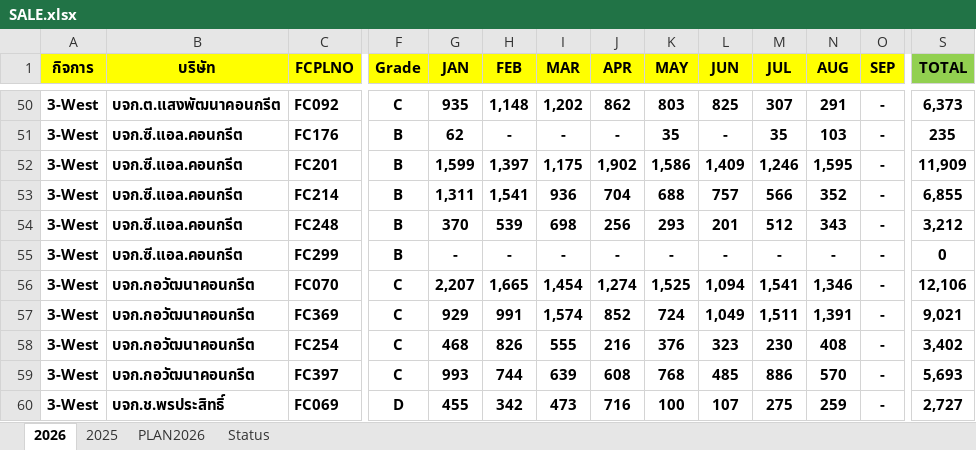
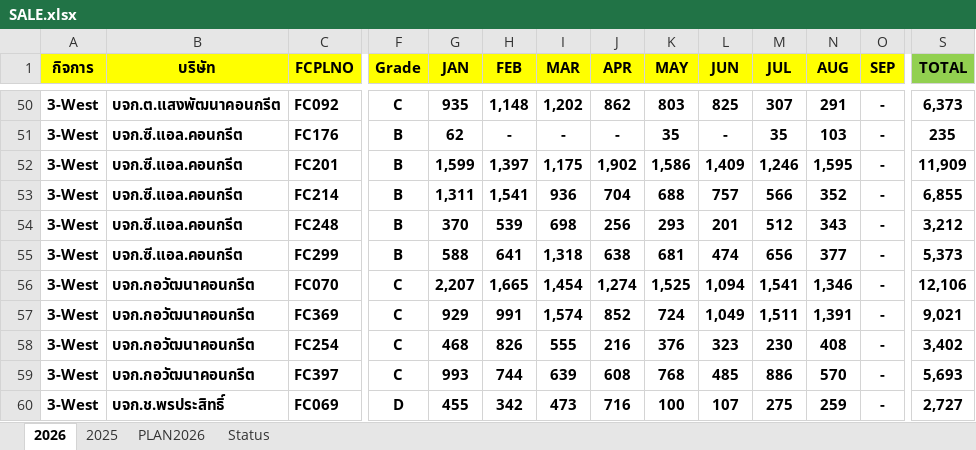
Before and after one commit to prayutp1-debug/newstarrating, an Excel workbook: source-excel/SALE.xlsx, sheet 2026, drawn as a sheet; only a part is shown, gaps mark what is left out; values as stored, in another font and other column widths than the file's, no borders; the diff names each change by its address in the sheet, - before the commit and + after, or states it on an @@ line.

Commit message:
Add files via upload

```diff
--- a/source-excel/SALE.xlsx (sheet 2026)
+++ b/source-excel/SALE.xlsx (sheet 2026)
-G55 (JAN): -
+G55 (JAN): 588
-H55 (FEB): -
+H55 (FEB): 641
-I55 (MAR): -
+I55 (MAR): 1,318
-J55 (APR): -
+J55 (APR): 638
-K55 (MAY): -
+K55 (MAY): 681
-L55 (JUN): -
+L55 (JUN): 474
-M55 (JUL): -
+M55 (JUL): 656
-N55 (AUG): -
+N55 (AUG): 377
-S55 (TOTAL): 0
+S55 (TOTAL): 5,373
```
